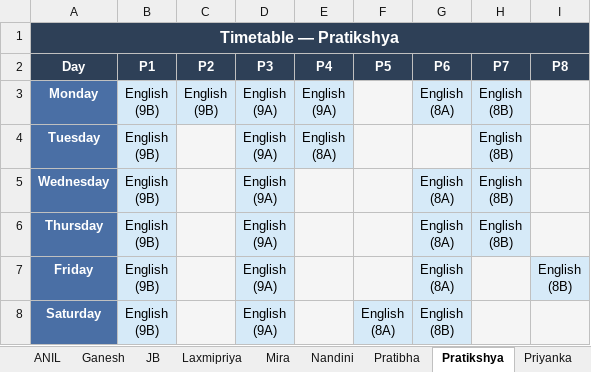
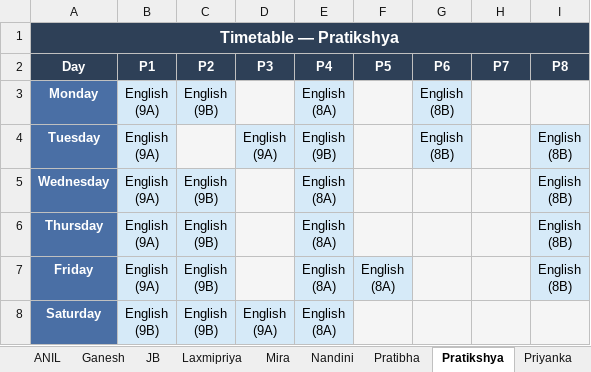
Before and after one commit to jangyabhr/school_timetable, an Excel workbook: timetable.xlsx, sheet Pratikshya, drawn as a sheet; values as stored, in another font and other column widths than the file's, no borders; ↵ is a line break in a cell; the diff names each change by its address in the sheet, - before the commit and + after, or states it on an @@ line.

```diff
--- a/timetable.xlsx (sheet Pratikshya)
+++ b/timetable.xlsx (sheet Pratikshya)
-B3:B7 (P1): English ↵ (9B)
+B3:B7 (P1): English ↵ (9A)
-D3 (P3): English ↵ (9A)
+D3 (P3): (empty)
-D3 fill: #D6EAF8
+D3 fill: #F5F5F5
-E3 (P4): English ↵ (9A)
+E3 (P4): English ↵ (8A)
-G3 (P6): English ↵ (8A)
+G3 (P6): English ↵ (8B)
-H3:H6 (P7): English ↵ (8B)
+H3:H6 (P7): (empty)
-H3:H4 fill: #D6EAF8
+H3:H4 fill: #F5F5F5
-E4 (P4): English ↵ (8A)
+E4 (P4): English ↵ (9B)
-G4 (P6): (empty)
+G4 (P6): English ↵ (8B)
-G4 fill: #F5F5F5
+G4 fill: #D6EAF8
-I4:I6 (P8): (empty)
+I4:I6 (P8): English ↵ (8B)
-I4:I6 fill: #F5F5F5
+I4:I6 fill: #D6EAF8
-C5:C8 (P2): (empty)
+C5:C8 (P2): English ↵ (9B)
-C5:C8 fill: #F5F5F5
+C5:C8 fill: #D6EAF8
-D5:D7 (P3): English ↵ (9A)
+D5:D7 (P3): (empty)
-D5:D7 fill: #D6EAF8
+D5:D7 fill: #F5F5F5
-E5:E8 (P4): (empty)
+E5:E8 (P4): English ↵ (8A)
-E5:E6 fill: #F5F5F5
+E5:E6 fill: #D6EAF8
-G5:G7 (P6): English ↵ (8A)
+G5:G7 (P6): (empty)
-G5:H6 fill: #D6EAF8
+G5:H6 fill: #F5F5F5
-E7:F7 fill: #F5F5F5
+E7:F7 fill: #D6EAF8
-F7 (P5): (empty)
+F7 (P5): English ↵ (8A)
-G7 fill: #D6EAF8
+G7 fill: #F5F5F5
-E8 fill: #F5F5F5
+E8 fill: #D6EAF8
-F8 (P5): English ↵ (8A)
+F8 (P5): (empty)
-F8:G8 fill: #D6EAF8
+F8:G8 fill: #F5F5F5
-G8 (P6): English ↵ (8B)
+G8 (P6): (empty)
```
Also changed, not shown: sheet Subhasmita, sheet JB, sheet Class 9B, sheet Class 10A, sheet Sunil, sheet Class 8B, 14 more sheets, 4 other files.
